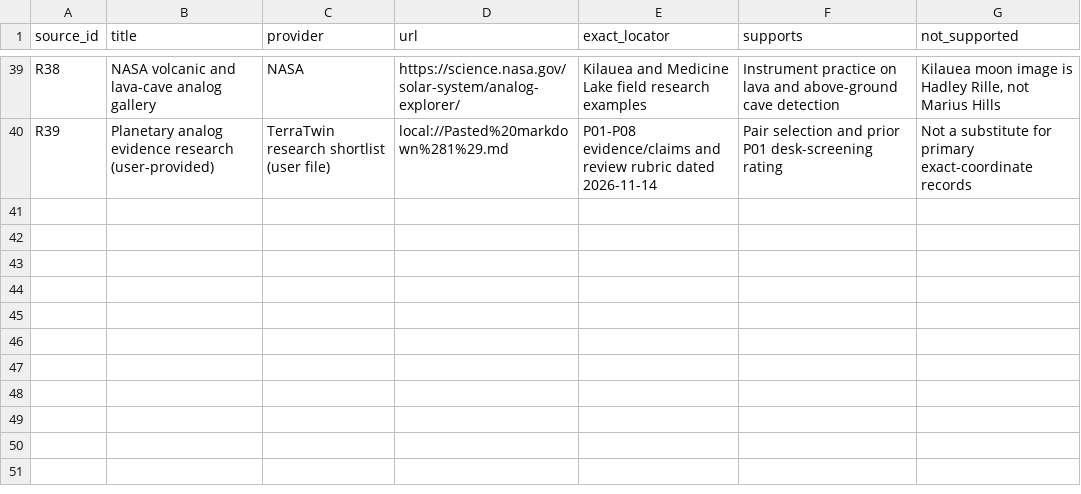
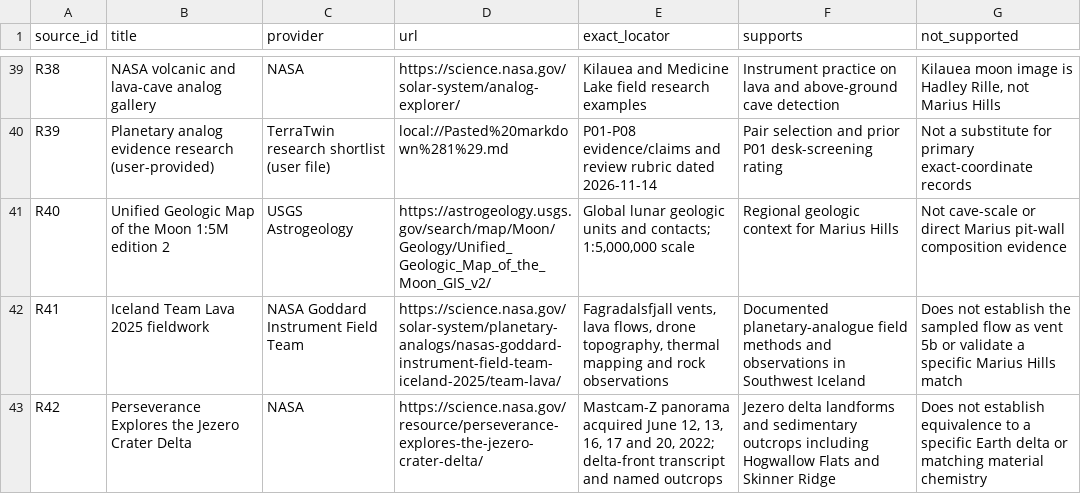
Before and after one commit to SwanThuta/TerraTwin, a CSV file: TerraTwin_Earth_Moon_Mars_Analog_Data_2026-11-14/sources.csv, drawn as a sheet; only a part is shown, gaps mark what is left out.

```diff
--- a/TerraTwin_Earth_Moon_Mars_Analog_Data_2026-11-14/sources.csv
+++ b/TerraTwin_Earth_Moon_Mars_Analog_Data_2026-11-14/sources.csv
@@ -40 +40,4 @@ R38,NASA volcanic and lava-cave analog gallery,NASA,https://science.nasa.gov/sol
 R39,Planetary analog evidence research (user-provided),TerraTwin research shortlist (user file),local://Pasted%20markdown%281%29.md,P01-P08 evidence/claims and review rubric dated 2026-11-14,Pair selection and prior P01 desk-screening rating,Not a substitute for primary exact-coordinate records
+R40,Unified Geologic Map of the Moon 1:5M edition 2,USGS Astrogeology,https://astrogeology.usgs.gov/search/map/Moon/Geology/Unified_Geologic_Map_of_the_Moon_GIS_v2/,"Global lunar geologic units and contacts; 1:5,000,000 scale",Regional geologic context for Marius Hills,Not cave-scale or direct Marius pit-wall composition evidence
+R41,Iceland Team Lava 2025 fieldwork,NASA Goddard Instrument Field Team,https://science.nasa.gov/solar-system/planetary-analogs/nasas-goddard-instrument-field-team-iceland-2025/team-lava/,"Fagradalsfjall vents, lava flows, drone topography, thermal mapping and rock observations",Documented planetary-analogue field methods and observations in Southwest Iceland,Does not establish the sampled flow as vent 5b or validate a specific Marius Hills match
+R42,Perseverance Explores the Jezero Crater Delta,NASA,https://science.nasa.gov/resource/perseverance-explores-the-jezero-crater-delta/,"Mastcam-Z panorama acquired June 12, 13, 16, 17 and 20, 2022; delta-front transcript and named outcrops",Jezero delta landforms and sedimentary outcrops including Hogwallow Flats and Skinner Ridge,Does not establish equivalence to a specific Earth delta or matching material chemistry
```
Also changed, not shown: TerraTwin_Earth_Moon_Mars_Analog_Data_2026-11-14/locations.csv, TerraTwin_Earth_Moon_Mars_Analog_Data_2026-11-14/practice_objectives.csv, 35 other files.
